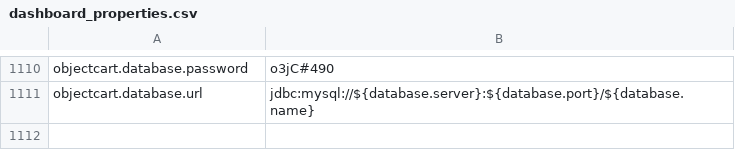
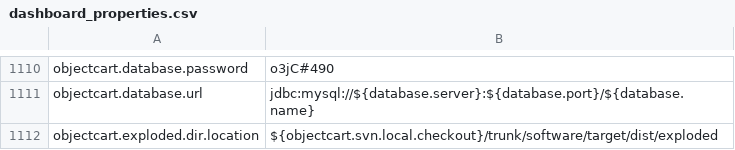
Before and after one commit to NCIP/automation, a CSV file: certification-monitor/src/main/sql/dashboard_properties.csv, drawn as a sheet; only a part is shown, gaps mark what is left out.

Commit message:
exploded.dir.location for objectcart

```diff
--- a/certification-monitor/src/main/sql/dashboard_properties.csv
+++ b/certification-monitor/src/main/sql/dashboard_properties.csv
@@ -1111 +1111,2 @@
 "objectcart.database.url","jdbc:mysql://${database.server}:${database.port}/${database.name}"
+"objectcart.exploded.dir.location","${objectcart.svn.local.checkout}/trunk/software/target/dist/exploded"
```
